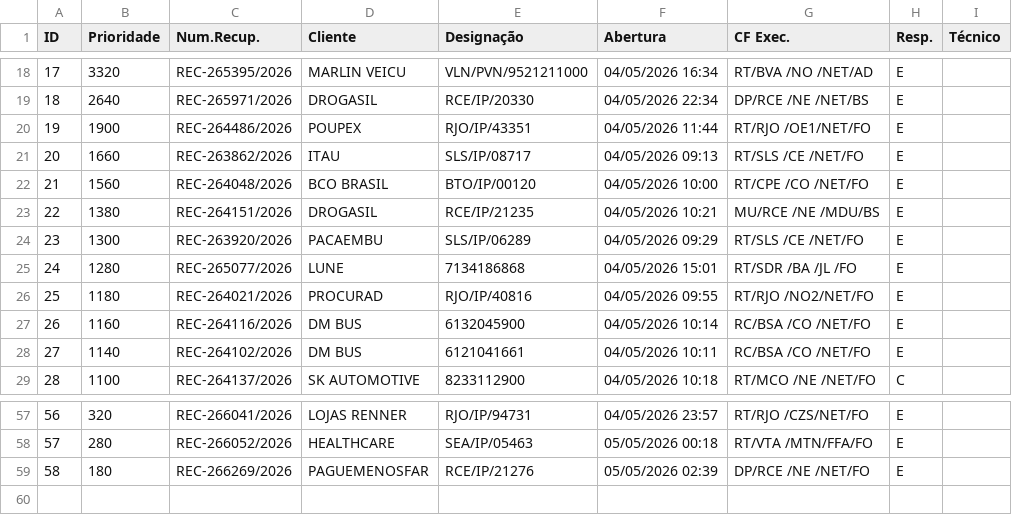
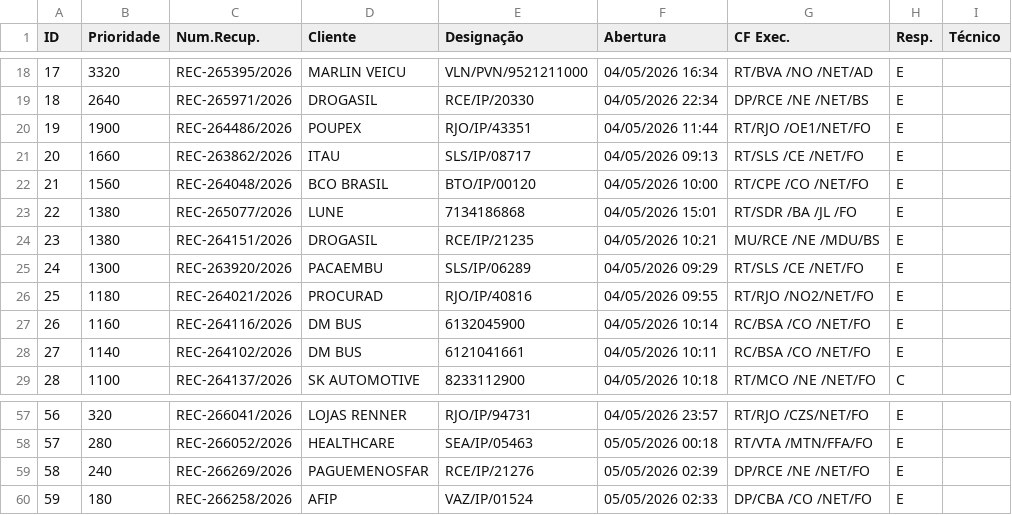
Before and after one commit to cpralonrj-pralon/embratel-sir, a CSV file: dados_rec.csv, drawn as a sheet; only a part is shown, gaps mark what is left out; removed rows and columns are numbered as before the commit, all else as after; the diff names each change by its address in the sheet, - before the commit and + after, or states it on an @@ line.

```diff
--- a/dados_rec.csv
+++ b/dados_rec.csv
+row 23: 22 | 1380 | REC-265077/2026 | LUNE | 7134186868 | 04/05/2026 15:01 | RT/SDR /BA /JL /FO | E
@@ column A (ID) renumbered between rows 24 and 25 @@
-row 25: 24 | 1280 | REC-265077/2026 | LUNE | 7134186868 | 04/05/2026 15:01 | RT/SDR /BA /JL /FO | E
-B59 (Prioridade): 180
+B59 (Prioridade): 240
+row 60: 59 | 180 | REC-266258/2026 | AFIP | VAZ/IP/01524 | 05/05/2026 02:33 | DP/CBA /CO /NET/FO | E
```
Also changed, not shown: dados_ral.csv, dados_ral_enriched.csv, 2 other files.
